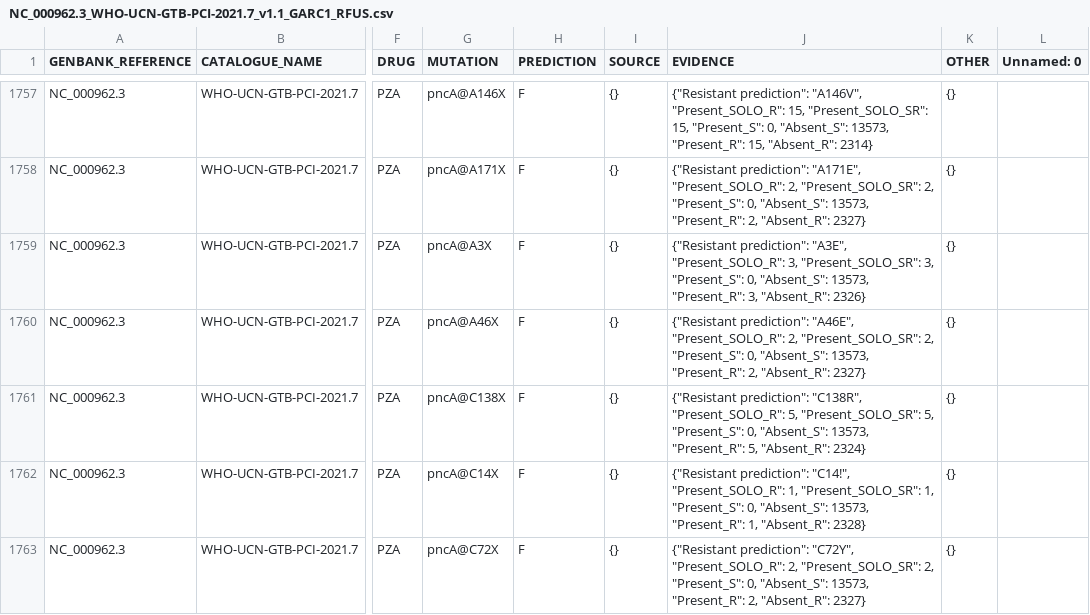
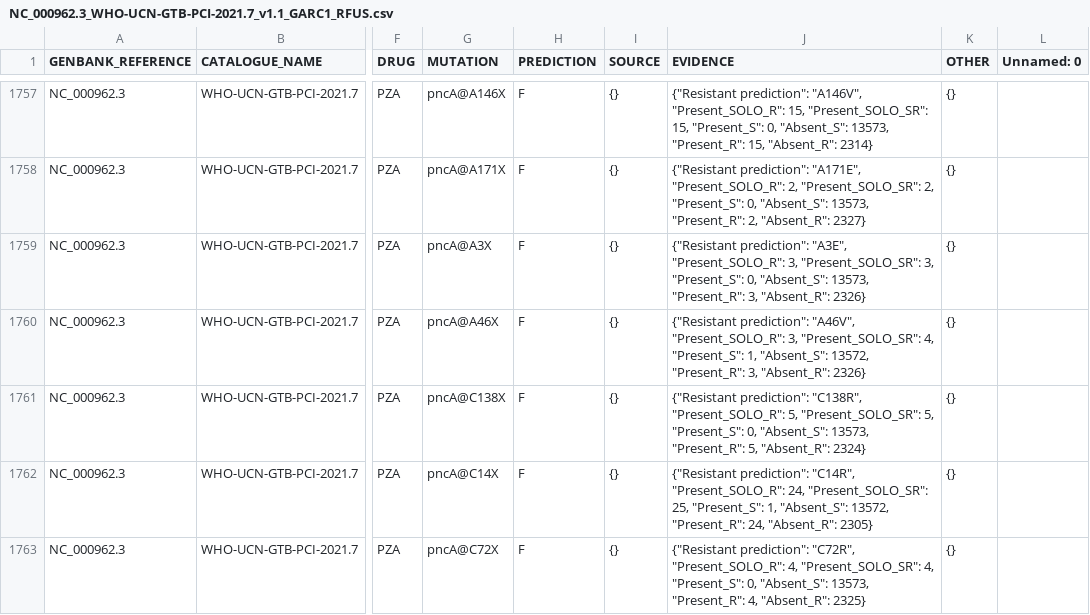
Before and after one commit to oxfordmmm/tuberculosis_amr_catalogues, a CSV file: catalogues/NC_000962.3/NC_000962.3_WHO-UCN-GTB-PCI-2021.7_v1.1_GARC1_RFUS.csv, drawn as a sheet; only a part is shown, gaps mark what is left out; the diff covers the shown part only; the diff names each change by its address in the sheet, - before the commit and + after, or states it on an @@ line.

Commit message:
Use SOLO_R + SOLO_SR to rank significant R mutations

```diff
--- a/catalogues/NC_000962.3/NC_000962.3_WHO-UCN-GTB-PCI-2021.7_v1.1_GARC1_RFUS.csv
+++ b/catalogues/NC_000962.3/NC_000962.3_WHO-UCN-GTB-PCI-2021.7_v1.1_GARC1_RFUS.csv
-J1760 (EVIDENCE): {"Resistant prediction": "A46E", "Present_SOLO_R": 2, "Present_SOLO_SR": 2, "Present_S": 0, "Absent_S": 13573, "Present_R": 2, "Absent_R": 2327}
+J1760 (EVIDENCE): {"Resistant prediction": "A46V", "Present_SOLO_R": 3, "Present_SOLO_SR": 4, "Present_S": 1, "Absent_S": 13572, "Present_R": 3, "Absent_R": 2326}
-J1762 (EVIDENCE): {"Resistant prediction": "C14!", "Present_SOLO_R": 1, "Present_SOLO_SR": 1, "Present_S": 0, "Absent_S": 13573, "Present_R": 1, "Absent_R": 2328}
+J1762 (EVIDENCE): {"Resistant prediction": "C14R", "Present_SOLO_R": 24, "Present_SOLO_SR": 25, "Present_S": 1, "Absent_S": 13572, "Present_R": 24, "Absent_R": 2305}
-J1763 (EVIDENCE): {"Resistant prediction": "C72Y", "Present_SOLO_R": 2, "Present_SOLO_SR": 2, "Present_S": 0, "Absent_S": 13573, "Present_R": 2, "Absent_R": 2327}
+J1763 (EVIDENCE): {"Resistant prediction": "C72R", "Present_SOLO_R": 4, "Present_SOLO_SR": 4, "Present_S": 0, "Absent_S": 13573, "Present_R": 4, "Absent_R": 2325}
```
Also changed, not shown: 49 edited cells elsewhere in this file.
